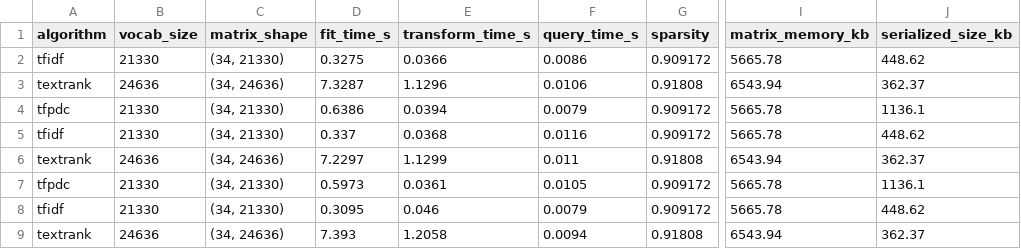
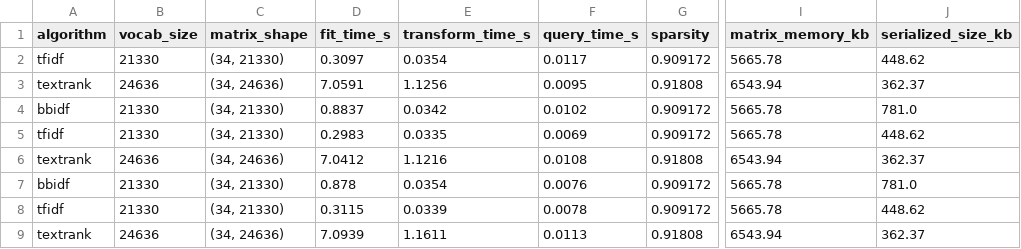
Before and after one commit to ablx-ric/bb-idf, a CSV file: output/benchmark/benchmark_all_runs.csv, drawn as a sheet; only a part is shown, gaps mark what is left out; the diff covers the shown part only; the diff names each change by its address in the sheet, - before the commit and + after, or states it on an @@ line.

```diff
--- a/output/benchmark/benchmark_all_runs.csv
+++ b/output/benchmark/benchmark_all_runs.csv
-D2 (fit_time_s): 0.3275
+D2 (fit_time_s): 0.3097
-E2 (transform_time_s): 0.0366
+E2 (transform_time_s): 0.0354
-F2 (query_time_s): 0.0086
+F2 (query_time_s): 0.0117
-D3 (fit_time_s): 7.3287
+D3 (fit_time_s): 7.0591
-E3 (transform_time_s): 1.1296
+E3 (transform_time_s): 1.1256
-F3 (query_time_s): 0.0106
+F3 (query_time_s): 0.0095
-A4 (algorithm): tfpdc
+A4 (algorithm): bbidf
-D4 (fit_time_s): 0.6386
+D4 (fit_time_s): 0.8837
-E4 (transform_time_s): 0.0394
+E4 (transform_time_s): 0.0342
-F4 (query_time_s): 0.0079
+F4 (query_time_s): 0.0102
-J4 (serialized_size_kb): 1136.1
+J4 (serialized_size_kb): 781.0
-D5 (fit_time_s): 0.337
+D5 (fit_time_s): 0.2983
-E5 (transform_time_s): 0.0368
+E5 (transform_time_s): 0.0335
-F5 (query_time_s): 0.0116
+F5 (query_time_s): 0.0069
-D6 (fit_time_s): 7.2297
+D6 (fit_time_s): 7.0412
-E6 (transform_time_s): 1.1299
+E6 (transform_time_s): 1.1216
-F6 (query_time_s): 0.011
+F6 (query_time_s): 0.0108
-A7 (algorithm): tfpdc
+A7 (algorithm): bbidf
-D7 (fit_time_s): 0.5973
+D7 (fit_time_s): 0.878
-E7 (transform_time_s): 0.0361
+E7 (transform_time_s): 0.0354
-F7 (query_time_s): 0.0105
+F7 (query_time_s): 0.0076
-J7 (serialized_size_kb): 1136.1
+J7 (serialized_size_kb): 781.0
-D8 (fit_time_s): 0.3095
+D8 (fit_time_s): 0.3115
-E8 (transform_time_s): 0.046
+E8 (transform_time_s): 0.0339
-F8 (query_time_s): 0.0079
+F8 (query_time_s): 0.0078
-D9 (fit_time_s): 7.393
+D9 (fit_time_s): 7.0939
-E9 (transform_time_s): 1.2058
+E9 (transform_time_s): 1.1611
-F9 (query_time_s): 0.0094
+F9 (query_time_s): 0.0113
```
Also changed, not shown: 27 edited cells elsewhere in this file, output/benchmark/benchmark_summary.csv, output/metrics/scalability.csv, 28 other files.
